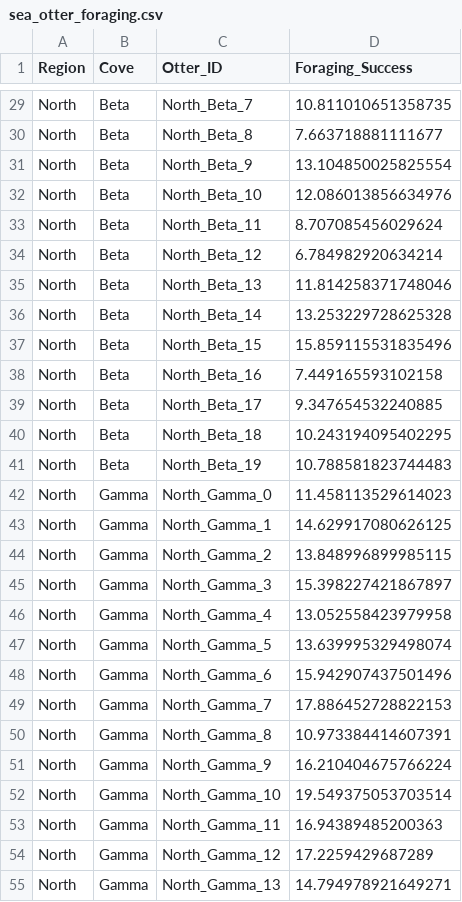
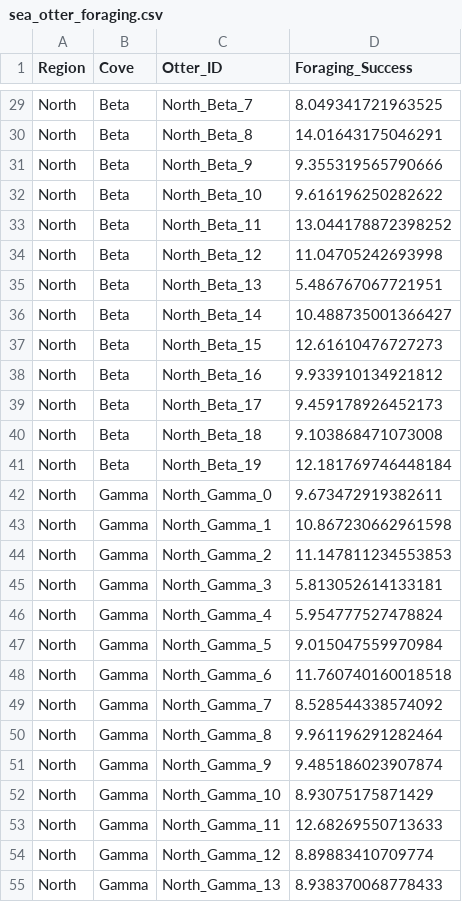
Before and after one commit to laurenkolinger/MES503data, a CSV file: week9/sea_otter_foraging.csv, drawn as a sheet; only a part is shown, gaps mark what is left out; the diff covers the shown part only; the diff names each change by its address in the sheet, - before the commit and + after, or states it on an @@ line.

Commit message:
sea otter foraging modify

```diff
--- a/week9/sea_otter_foraging.csv
+++ b/week9/sea_otter_foraging.csv
-D29 (Foraging_Success): 10.811010651358735
+D29 (Foraging_Success): 8.049341721963525
-D30 (Foraging_Success): 7.663718881111677
+D30 (Foraging_Success): 14.01643175046291
-D31 (Foraging_Success): 13.104850025825554
+D31 (Foraging_Success): 9.355319565790666
-D32 (Foraging_Success): 12.086013856634976
+D32 (Foraging_Success): 9.616196250282622
-D33 (Foraging_Success): 8.707085456029624
+D33 (Foraging_Success): 13.044178872398252
-D34 (Foraging_Success): 6.784982920634214
+D34 (Foraging_Success): 11.04705242693998
-D35 (Foraging_Success): 11.814258371748046
+D35 (Foraging_Success): 5.486767067721951
-D36 (Foraging_Success): 13.253229728625328
+D36 (Foraging_Success): 10.488735001366427
-D37 (Foraging_Success): 15.859115531835496
+D37 (Foraging_Success): 12.61610476727273
-D38 (Foraging_Success): 7.449165593102158
+D38 (Foraging_Success): 9.933910134921812
-D39 (Foraging_Success): 9.347654532240885
+D39 (Foraging_Success): 9.459178926452173
-D40 (Foraging_Success): 10.243194095402295
+D40 (Foraging_Success): 9.103868471073008
-D41 (Foraging_Success): 10.788581823744483
+D41 (Foraging_Success): 12.181769746448184
-D42 (Foraging_Success): 11.458113529614023
+D42 (Foraging_Success): 9.673472919382611
-D43 (Foraging_Success): 14.629917080626125
+D43 (Foraging_Success): 10.867230662961598
-D44 (Foraging_Success): 13.848996899985115
+D44 (Foraging_Success): 11.147811234553853
-D45 (Foraging_Success): 15.398227421867897
+D45 (Foraging_Success): 5.813052614133181
-D46 (Foraging_Success): 13.052558423979958
+D46 (Foraging_Success): 5.954777527478824
-D47 (Foraging_Success): 13.639995329498074
+D47 (Foraging_Success): 9.015047559970984
-D48 (Foraging_Success): 15.942907437501496
+D48 (Foraging_Success): 11.760740160018518
-D49 (Foraging_Success): 17.886452728822153
+D49 (Foraging_Success): 8.528544338574092
-D50 (Foraging_Success): 10.973384414607391
+D50 (Foraging_Success): 9.961196291282464
-D51 (Foraging_Success): 16.210404675766224
+D51 (Foraging_Success): 9.485186023907874
-D52 (Foraging_Success): 19.549375053703514
+D52 (Foraging_Success): 8.93075175871429
-D53 (Foraging_Success): 16.94389485200363
+D53 (Foraging_Success): 12.68269550713633
-D54 (Foraging_Success): 17.2259429687289
+D54 (Foraging_Success): 8.89883410709774
-D55 (Foraging_Success): 14.794978921649271
+D55 (Foraging_Success): 8.938370068778433
```
Also changed, not shown: 153 edited cells elsewhere in this file.
